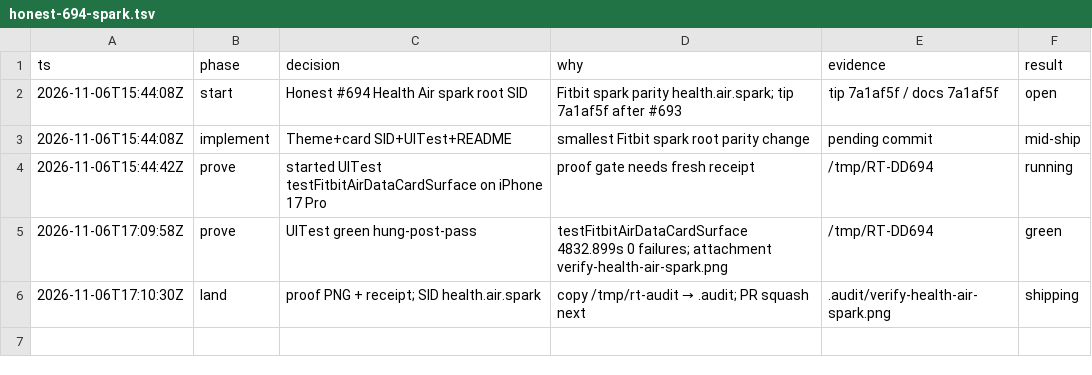
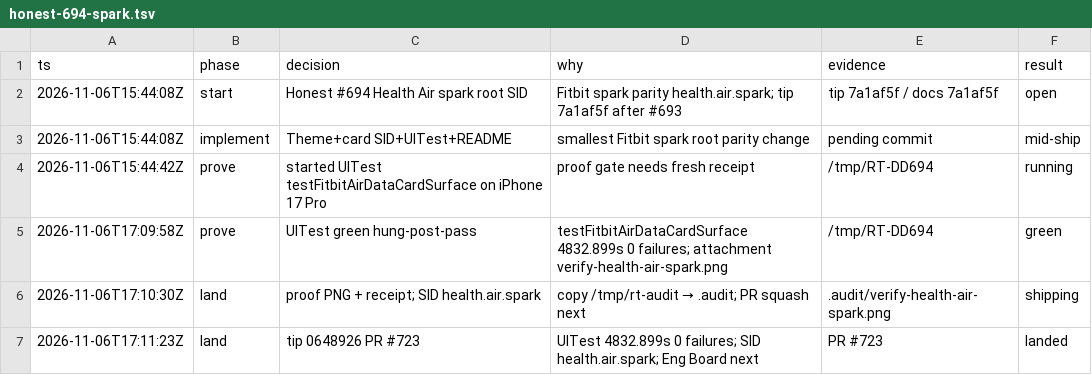
Before and after one commit to livicter/ReadinessTracker, a TSV file: .audit/honest-694-spark.tsv, drawn as a sheet.

Commit message:
chore: decision-log land #694 Health Air spark
UITest green /tmp/RT-DD694 (4832.899s, 0 failures). tip 0648926 PR #723.
SID health.air.spark. model=deepseek-flash

```diff
--- a/.audit/honest-694-spark.tsv
+++ b/.audit/honest-694-spark.tsv
@@ -6 +6,2 @@ ts	phase	decision	why	evidence	result
 2026-11-06T17:10:30Z	land	proof PNG + receipt; SID health.air.spark	copy /tmp/rt-audit → .audit; PR squash next	.audit/verify-health-air-spark.png	shipping
+2026-11-06T17:11:23Z	land	tip 0648926 PR #723	UITest 4832.899s 0 failures; SID health.air.spark; Eng Board next	PR #723	landed
```
Also changed, not shown: 1 other file.
